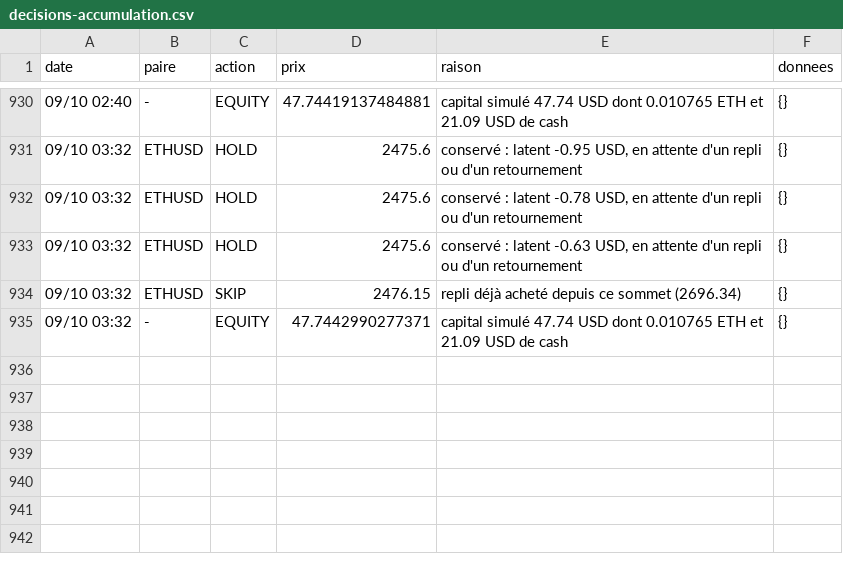
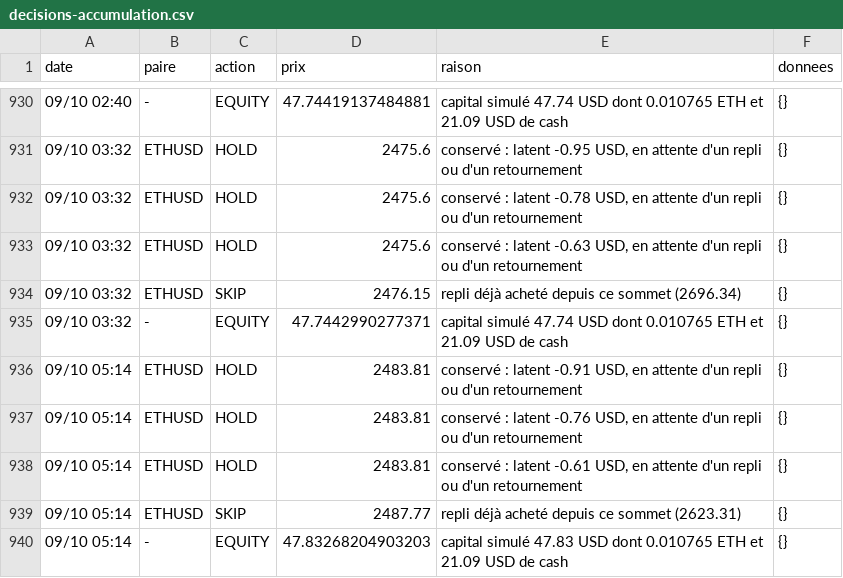
Before and after one commit to nftmooods/Public_App, a CSV file: KrakenPaperBot/data/decisions-accumulation.csv, drawn as a sheet; only a part is shown, gaps mark what is left out; the diff names each change by its address in the sheet, - before the commit and + after, or states it on an @@ line.

```diff
--- a/KrakenPaperBot/data/decisions-accumulation.csv
+++ b/KrakenPaperBot/data/decisions-accumulation.csv
+row 936: 09/10 05:14 | ETHUSD | HOLD | 2483.81 | conservé : latent -0.91 USD, en attente d'un repli ou d'un retournement | {}
+row 937: 09/10 05:14 | ETHUSD | HOLD | 2483.81 | conservé : latent -0.76 USD, en attente d'un repli ou d'un retournement | {}
+row 938: 09/10 05:14 | ETHUSD | HOLD | 2483.81 | conservé : latent -0.61 USD, en attente d'un repli ou d'un retournement | {}
+row 939: 09/10 05:14 | ETHUSD | SKIP | 2487.77 | repli déjà acheté depuis ce sommet (2623.31) | {}
+row 940: 09/10 05:14 | - | EQUITY | 47.83268204903203 | capital simulé 47.83 USD dont 0.010765 ETH et 21.09 USD de cash | {}
```
Also changed, not shown: KrakenPaperBot/data/decisions-agressif.csv, KrakenPaperBot/data/decisions-memecoin.csv, 6 other files.
